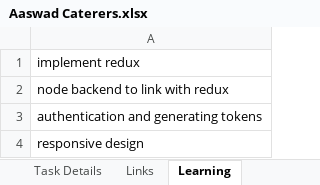
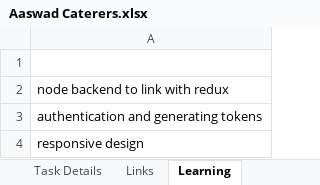
Before and after one commit to aashayvanpal/learning, an Excel workbook: Aaswad Caterers.xlsx, sheet Learning, drawn as a sheet; values as stored, in another font and other column widths than the file's, no borders; the diff names each change by its address in the sheet, - before the commit and + after, or states it on an @@ line.

```diff
--- a/Aaswad Caterers.xlsx (sheet Learning)
+++ b/Aaswad Caterers.xlsx (sheet Learning)
-A1: implement redux
+A1: (empty)
```
Also changed, not shown: sheet Tasks, 3 other files.
